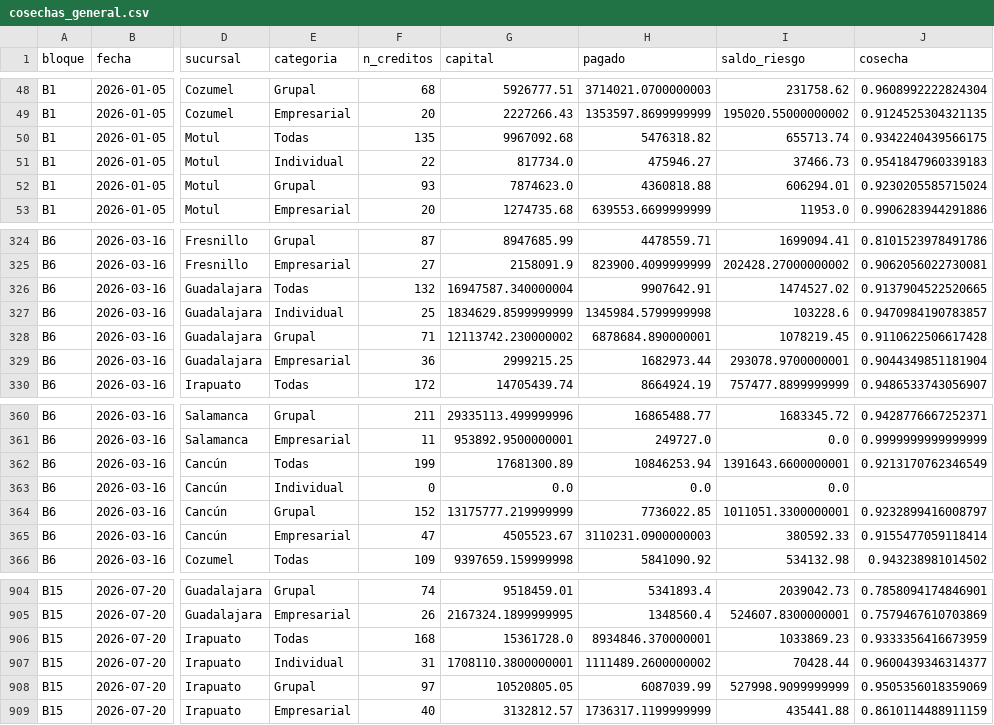
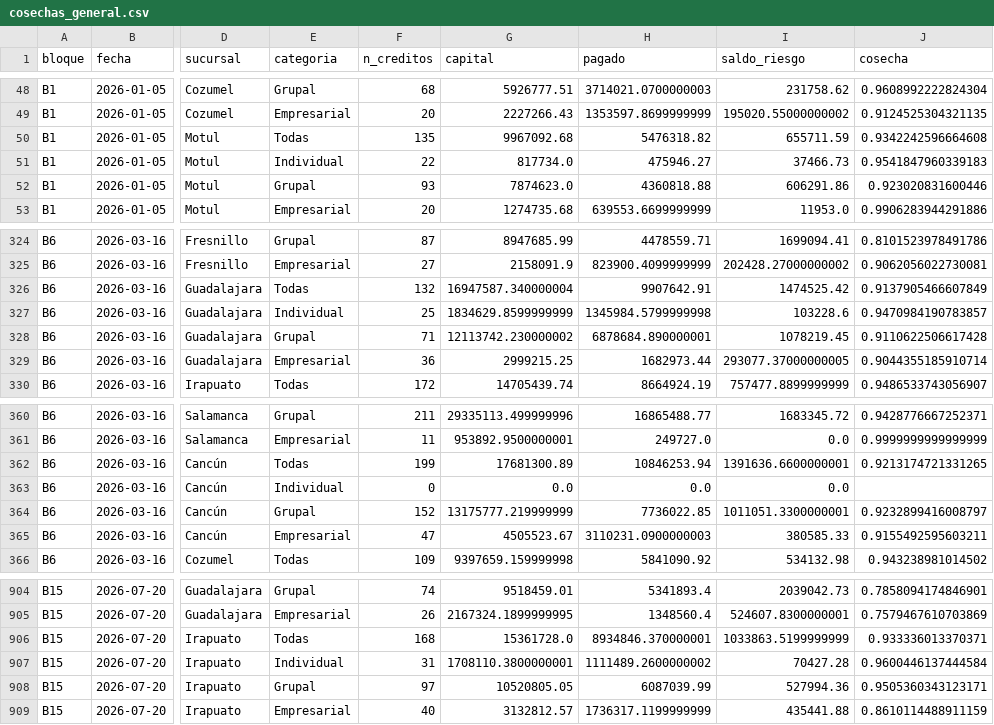
Before and after one commit to AntonioToral1/meta-seguimiento, a CSV file: data/cosechas_general.csv, drawn as a sheet; only a part is shown, gaps mark what is left out; the diff covers the shown part only; the diff names each change by its address in the sheet, - before the commit and + after, or states it on an @@ line.

```diff
--- a/data/cosechas_general.csv
+++ b/data/cosechas_general.csv
-I50 (saldo_riesgo): 655713.74
+I50 (saldo_riesgo): 655711.59
-J50 (cosecha): 0.9342240439566175
+J50 (cosecha): 0.9342242596664608
-I52 (saldo_riesgo): 606294.01
+I52 (saldo_riesgo): 606291.86
-J52 (cosecha): 0.9230205585715024
+J52 (cosecha): 0.923020831600446
-I326 (saldo_riesgo): 1474527.02
+I326 (saldo_riesgo): 1474525.42
-J326 (cosecha): 0.9137904522520665
+J326 (cosecha): 0.9137905466607849
-I329 (saldo_riesgo): 293078.9700000001
+I329 (saldo_riesgo): 293077.37000000005
-J329 (cosecha): 0.9044349851181904
+J329 (cosecha): 0.9044355185910714
-I362 (saldo_riesgo): 1391643.6600000001
+I362 (saldo_riesgo): 1391636.6600000001
-J362 (cosecha): 0.9213170762346549
+J362 (cosecha): 0.9213174721331265
-I365 (saldo_riesgo): 380592.33
+I365 (saldo_riesgo): 380585.33
-J365 (cosecha): 0.9155477059118414
+J365 (cosecha): 0.9155492595603211
-I906 (saldo_riesgo): 1033869.23
+I906 (saldo_riesgo): 1033863.5199999999
-J906 (cosecha): 0.9333356416673959
+J906 (cosecha): 0.933336013370371
-I907 (saldo_riesgo): 70428.44
+I907 (saldo_riesgo): 70427.28
-J907 (cosecha): 0.9600439346314377
+J907 (cosecha): 0.9600446137444584
-I908 (saldo_riesgo): 527998.9099999999
+I908 (saldo_riesgo): 527994.36
-J908 (cosecha): 0.9505356018359069
+J908 (cosecha): 0.9505360343123171
```
Also changed, not shown: 52 edited cells elsewhere in this file, data/cosechas_mensual.csv, 1 other file.
